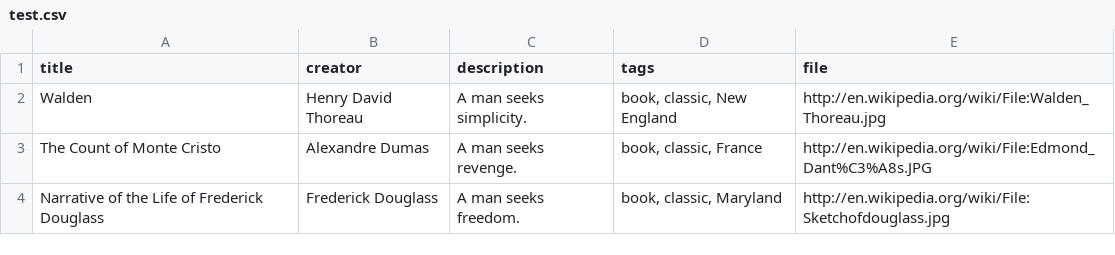
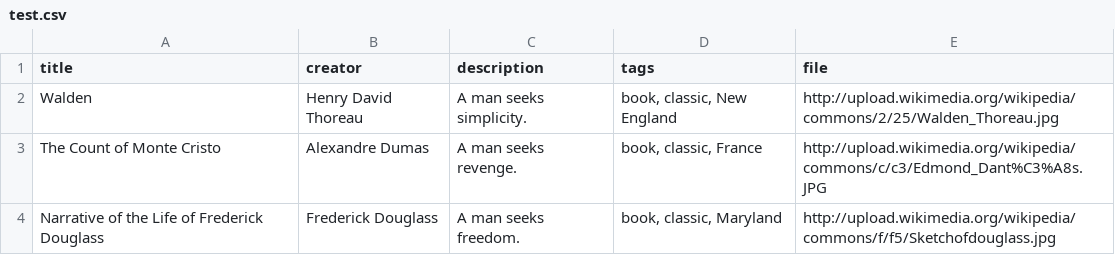
Before and after one commit to omeka/plugin-CsvImport, a CSV file: csv_files/test.csv, drawn as a sheet.

Commit message:
Update file urls for test.csv  Issue #8

```diff
--- a/csv_files/test.csv
+++ b/csv_files/test.csv
@@ -1,4 +1,4 @@
 title, creator, description, tags, file
-"Walden", "Henry David Thoreau", "A man seeks simplicity.", "book, classic, New England", "http://en.wikipedia.org/wiki/File:Walden_Thoreau.jpg"
-"The Count of Monte Cristo", "Alexandre Dumas", "A man seeks revenge.", "book, classic, France", "http://en.wikipedia.org/wiki/File:Edmond_Dant%C3%A8s.JPG"
-"Narrative of the Life of Frederick Douglass", "Frederick Douglass", "A man seeks freedom.", "book, classic, Maryland", "http://en.wikipedia.org/wiki/File:Sketchofdouglass.jpg"
+"Walden", "Henry David Thoreau", "A man seeks simplicity.", "book, classic, New England", "http://upload.wikimedia.org/wikipedia/commons/2/25/Walden_Thoreau.jpg"
+"The Count of Monte Cristo", "Alexandre Dumas", "A man seeks revenge.", "book, classic, France", "http://upload.wikimedia.org/wikipedia/commons/c/c3/Edmond_Dant%C3%A8s.JPG"
+"Narrative of the Life of Frederick Douglass", "Frederick Douglass", "A man seeks freedom.", "book, classic, Maryland", "http://upload.wikimedia.org/wikipedia/commons/f/f5/Sketchofdouglass.jpg"
```
